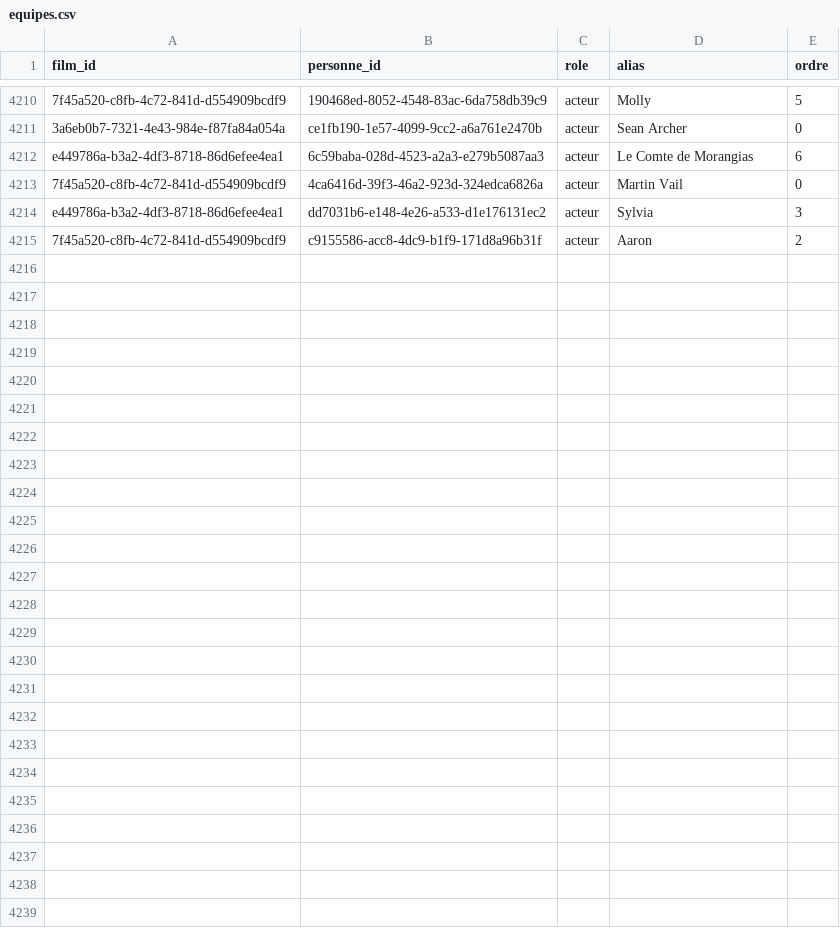
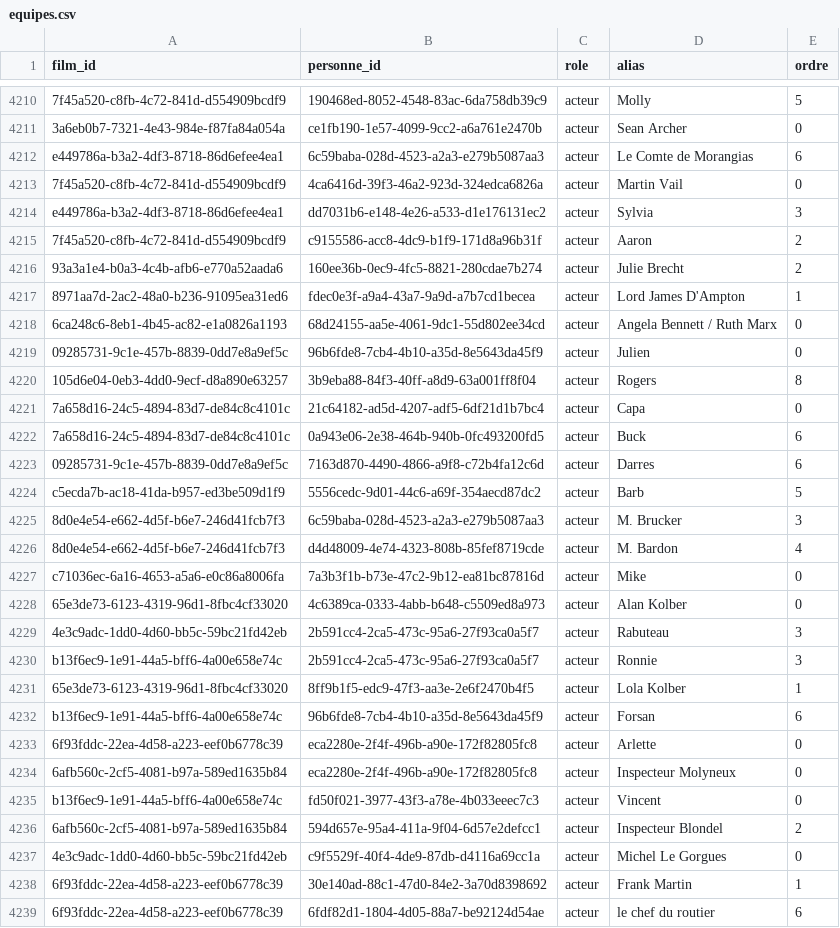
Before and after one commit to medina474/cinema-supabase, a CSV file: data/equipes.csv, drawn as a sheet; only a part is shown, gaps mark what is left out; the diff names each change by its address in the sheet, - before the commit and + after, or states it on an @@ line.

Commit message:
nouveaux films

```diff
--- a/data/equipes.csv
+++ b/data/equipes.csv
+row 4216: 93a3a1e4-b0a3-4c4b-afb6-e770a52aada6 | 160ee36b-0ec9-4fc5-8821-280cdae7b274 | acteur | Julie Brecht | 2
+row 4217: 8971aa7d-2ac2-48a0-b236-91095ea31ed6 | fdec0e3f-a9a4-43a7-9a9d-a7b7cd1becea | acteur | Lord James D'Ampton | 1
+row 4218: 6ca248c6-8eb1-4b45-ac82-e1a0826a1193 | 68d24155-aa5e-4061-9dc1-55d802ee34cd | acteur | Angela Bennett / Ruth Marx | 0
+row 4219: 09285731-9c1e-457b-8839-0dd7e8a9ef5c | 96b6fde8-7cb4-4b10-a35d-8e5643da45f9 | acteur | Julien | 0
+row 4220: 105d6e04-0eb3-4dd0-9ecf-d8a890e63257 | 3b9eba88-84f3-40ff-a8d9-63a001ff8f04 | acteur | Rogers | 8
+row 4221: 7a658d16-24c5-4894-83d7-de84c8c4101c | 21c64182-ad5d-4207-adf5-6df21d1b7bc4 | acteur | Capa | 0
+row 4222: 7a658d16-24c5-4894-83d7-de84c8c4101c | 0a943e06-2e38-464b-940b-0fc493200fd5 | acteur | Buck | 6
+row 4223: 09285731-9c1e-457b-8839-0dd7e8a9ef5c | 7163d870-4490-4866-a9f8-c72b4fa12c6d | acteur | Darres | 6
+row 4224: c5ecda7b-ac18-41da-b957-ed3be509d1f9 | 5556cedc-9d01-44c6-a69f-354aecd87dc2 | acteur | Barb | 5
+row 4225: 8d0e4e54-e662-4d5f-b6e7-246d41fcb7f3 | 6c59baba-028d-4523-a2a3-e279b5087aa3 | acteur | M. Brucker | 3
+row 4226: 8d0e4e54-e662-4d5f-b6e7-246d41fcb7f3 | d4d48009-4e74-4323-808b-85fef8719cde | acteur | M. Bardon | 4
+row 4227: c71036ec-6a16-4653-a5a6-e0c86a8006fa | 7a3b3f1b-b73e-47c2-9b12-ea81bc87816d | acteur | Mike | 0
+row 4228: 65e3de73-6123-4319-96d1-8fbc4cf33020 | 4c6389ca-0333-4abb-b648-c5509ed8a973 | acteur | Alan Kolber | 0
+row 4229: 4e3c9adc-1dd0-4d60-bb5c-59bc21fd42eb | 2b591cc4-2ca5-473c-95a6-27f93ca0a5f7 | acteur | Rabuteau | 3
+row 4230: b13f6ec9-1e91-44a5-bff6-4a00e658e74c | 2b591cc4-2ca5-473c-95a6-27f93ca0a5f7 | acteur | Ronnie | 3
+row 4231: 65e3de73-6123-4319-96d1-8fbc4cf33020 | 8ff9b1f5-edc9-47f3-aa3e-2e6f2470b4f5 | acteur | Lola Kolber | 1
+row 4232: b13f6ec9-1e91-44a5-bff6-4a00e658e74c | 96b6fde8-7cb4-4b10-a35d-8e5643da45f9 | acteur | Forsan | 6
+row 4233: 6f93fddc-22ea-4d58-a223-eef0b6778c39 | eca2280e-2f4f-496b-a90e-172f82805fc8 | acteur | Arlette | 0
+row 4234: 6afb560c-2cf5-4081-b97a-589ed1635b84 | eca2280e-2f4f-496b-a90e-172f82805fc8 | acteur | Inspecteur Molyneux | 0
+row 4235: b13f6ec9-1e91-44a5-bff6-4a00e658e74c | fd50f021-3977-43f3-a78e-4b033eeec7c3 | acteur | Vincent | 0
+row 4236: 6afb560c-2cf5-4081-b97a-589ed1635b84 | 594d657e-95a4-411a-9f04-6d57e2defcc1 | acteur | Inspecteur Blondel | 2
+row 4237: 4e3c9adc-1dd0-4d60-bb5c-59bc21fd42eb | c9f5529f-40f4-4de9-87db-d4116a69cc1a | acteur | Michel Le Gorgues | 0
+row 4238: 6f93fddc-22ea-4d58-a223-eef0b6778c39 | 30e140ad-88c1-47d0-84e2-3a70d8398692 | acteur | Frank Martin | 1
+row 4239: 6f93fddc-22ea-4d58-a223-eef0b6778c39 | 6fdf82d1-1804-4d05-88a7-be92124d54ae | acteur | le chef du routier | 6
```
Also changed, not shown: data/films.csv, data/films_genres.csv, 3 other files.
